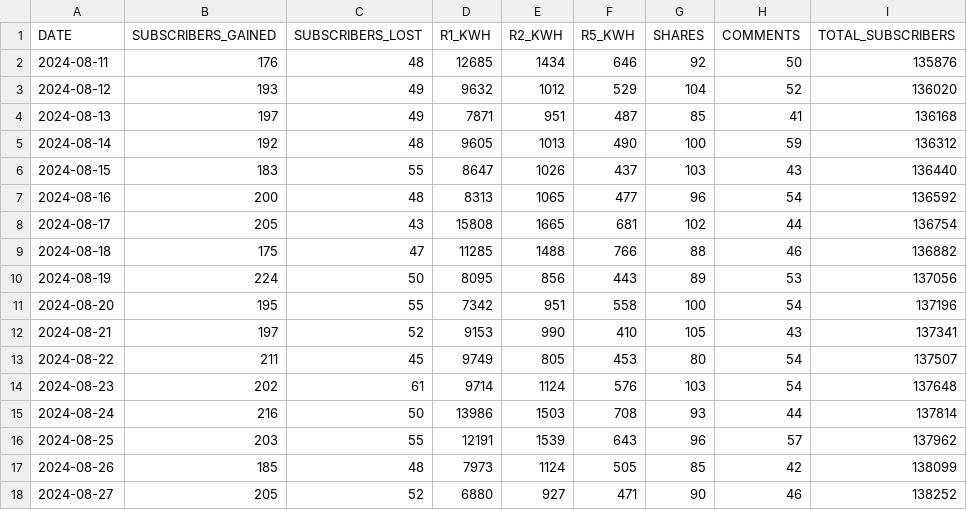
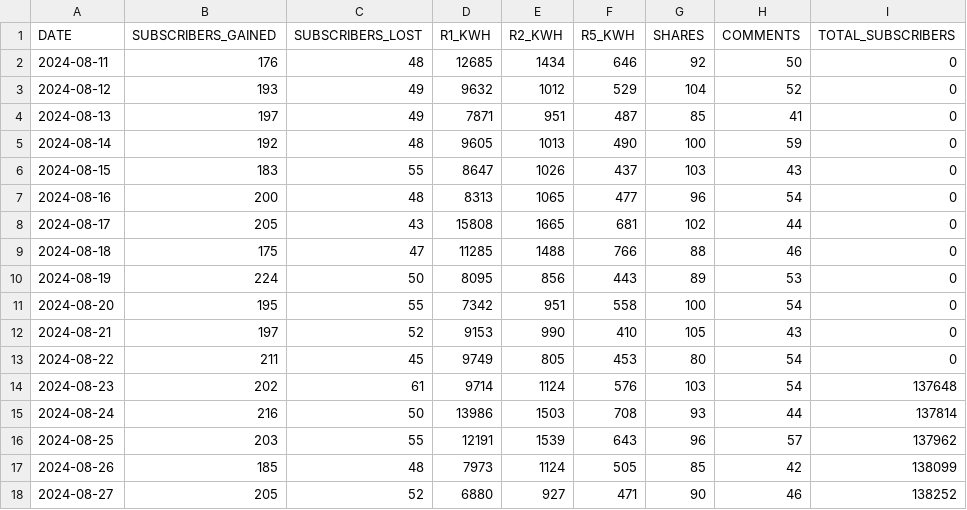
Before and after one commit to RealDanielW/StephensonApp, a CSV file: youtube_channel_data.csv, drawn as a sheet; only a part is shown.

Commit message:
Update youtube_channel_data.csv

```diff
--- a/youtube_channel_data.csv
+++ b/youtube_channel_data.csv
@@ -1,14 +1,14 @@
 DATE,SUBSCRIBERS_GAINED,SUBSCRIBERS_LOST,R1_KWH,R2_KWH,R5_KWH,SHARES,COMMENTS,TOTAL_SUBSCRIBERS
-2024-08-11,176,48,12685,1434,646,92,50,135876
-2024-08-12,193,49,9632,1012,529,104,52,136020
-2024-08-13,197,49,7871,951,487,85,41,136168
-2024-08-14,192,48,9605,1013,490,100,59,136312
-2024-08-15,183,55,8647,1026,437,103,43,136440
-2024-08-16,200,48,8313,1065,477,96,54,136592
-2024-08-17,205,43,15808,1665,681,102,44,136754
-2024-08-18,175,47,11285,1488,766,88,46,136882
-2024-08-19,224,50,8095,856,443,89,53,137056
-2024-08-20,195,55,7342,951,558,100,54,137196
-2024-08-21,197,52,9153,990,410,105,43,137341
-2024-08-22,211,45,9749,805,453,80,54,137507
+2024-08-11,176,48,12685,1434,646,92,50,0
+2024-08-12,193,49,9632,1012,529,104,52,0
+2024-08-13,197,49,7871,951,487,85,41,0
+2024-08-14,192,48,9605,1013,490,100,59,0
+2024-08-15,183,55,8647,1026,437,103,43,0
+2024-08-16,200,48,8313,1065,477,96,54,0
+2024-08-17,205,43,15808,1665,681,102,44,0
+2024-08-18,175,47,11285,1488,766,88,46,0
+2024-08-19,224,50,8095,856,443,89,53,0
+2024-08-20,195,55,7342,951,558,100,54,0
+2024-08-21,197,52,9153,990,410,105,43,0
+2024-08-22,211,45,9749,805,453,80,54,0
 2024-08-23,202,61,9714,1124,576,103,54,137648
```
